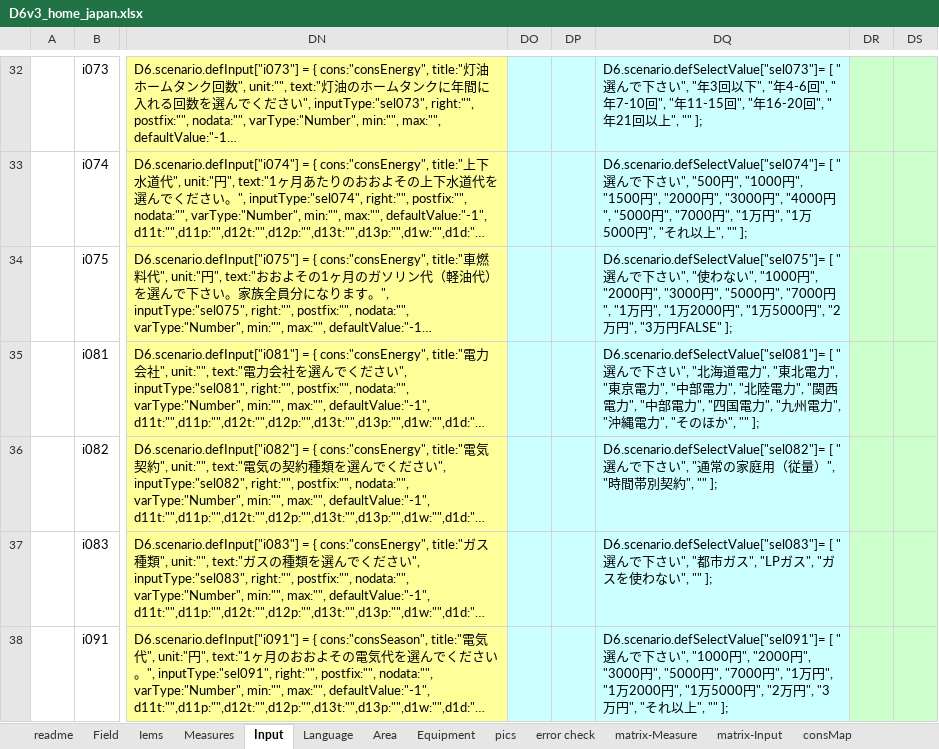
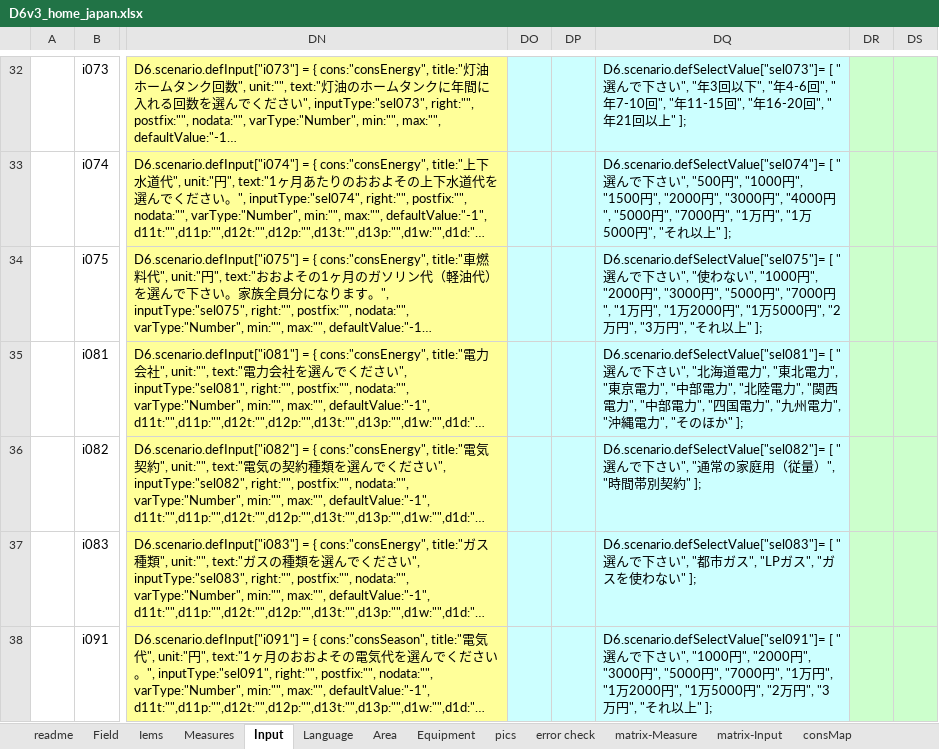
Before and after one commit to hinodeyasuzuki/d62, an Excel workbook: logic_JP/D6v3_home_japan.xlsx, sheet Input, drawn as a sheet; only a part is shown, gaps mark what is left out; long unchanged cells end in …; values as stored, in another font and other column widths than the file's, no borders; the diff covers the shown part only; the diff names each change by its address in the sheet, - before the commit and + after, or states it on an @@ line.

```diff
--- a/logic_JP/D6v3_home_japan.xlsx (sheet Input)
+++ b/logic_JP/D6v3_home_japan.xlsx (sheet Input)
-DQ32: …21回以上", "" ];
+DQ32: …21回以上" ];
-DQ33: …以上", "" ];
+DQ33: …以上" ];
-DQ34: …万円FALSE" ];
+DQ34: …万円", "それ以上" ];
-DQ35: …そのほか", "" ];
+DQ35: …そのほか" ];
-DQ36: …帯別契約", "" ];
+DQ36: …帯別契約" ];
-DQ37: …ない", "" ];
+DQ37: …ない" ];
-DQ38: …以上", "" ];
+DQ38: …以上" ];
```
Also changed, not shown: 167 edited cells elsewhere in this sheet, 7 other files.
